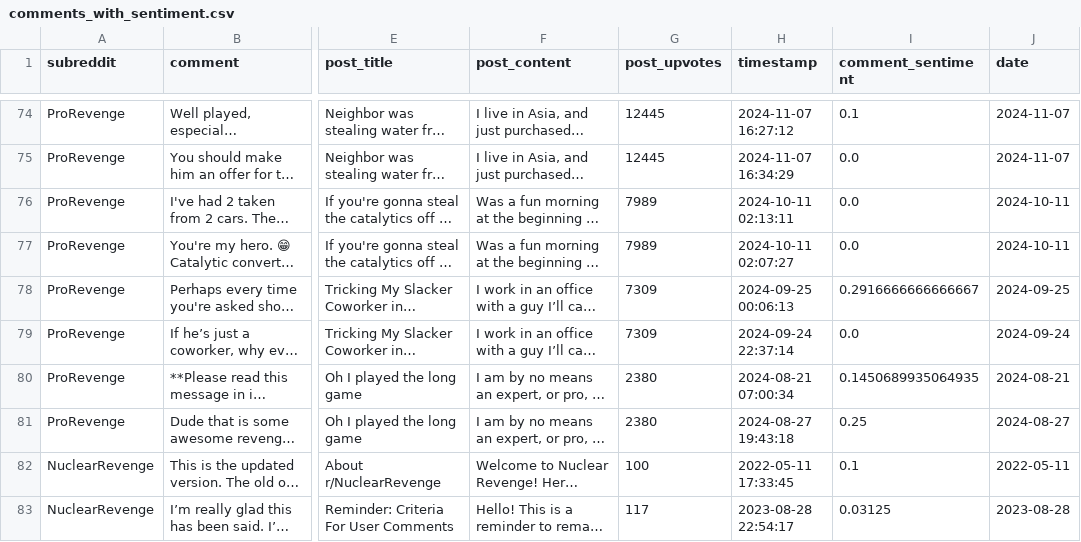
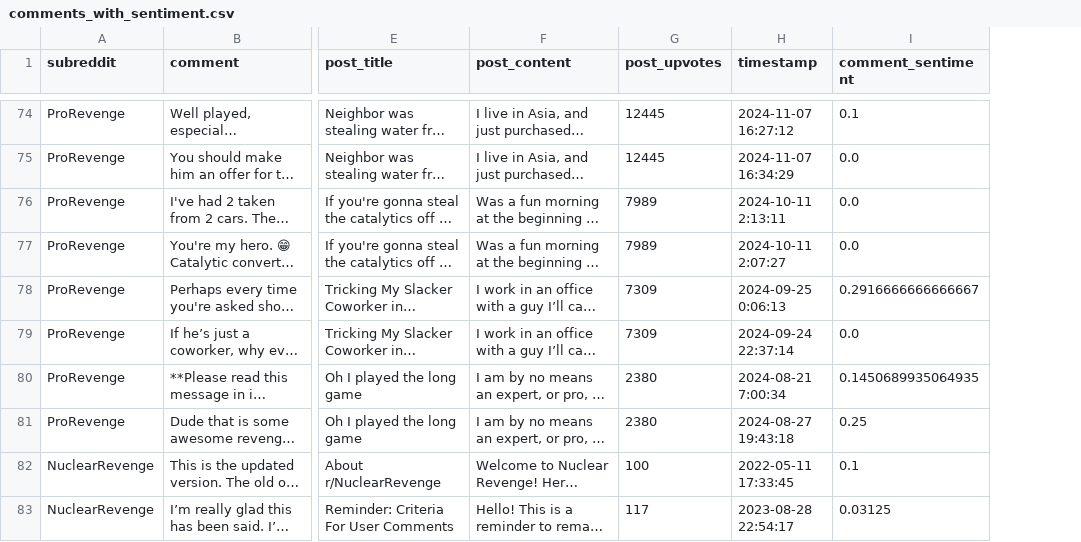
Before and after one commit to Superkart/Reddit_Moderator_Tool, a CSV file: comments_with_sentiment.csv, drawn as a sheet; only a part is shown, gaps mark what is left out; long unchanged cells end in …; the diff covers the shown part only; the diff names each change by its address in the sheet, - before the commit and + after, or states it on an @@ line.

```diff
--- a/comments_with_sentiment.csv
+++ b/comments_with_sentiment.csv
-column J (date), rows 74-83: 2024-11-07 | 2024-11-07 | 2024-10-11 | 2024-10-11 | 2024-09-25 | 2024-09-24 | 2024-08-21 | 2024-08-27 | 2022-05-11 | 2023-08-28
-H76 (timestamp): 2024-10-11 02:13:11
+H76 (timestamp): 2024-10-11 2:13:11
-H77 (timestamp): 2024-10-11 02:07:27
+H77 (timestamp): 2024-10-11 2:07:27
-H78 (timestamp): 2024-09-25 00:06:13
+H78 (timestamp): 2024-09-25 0:06:13
-H80 (timestamp): 2024-08-21 07:00:34
+H80 (timestamp): 2024-08-21 7:00:34
```
Also changed, not shown: 33 edited cells elsewhere in this file.
